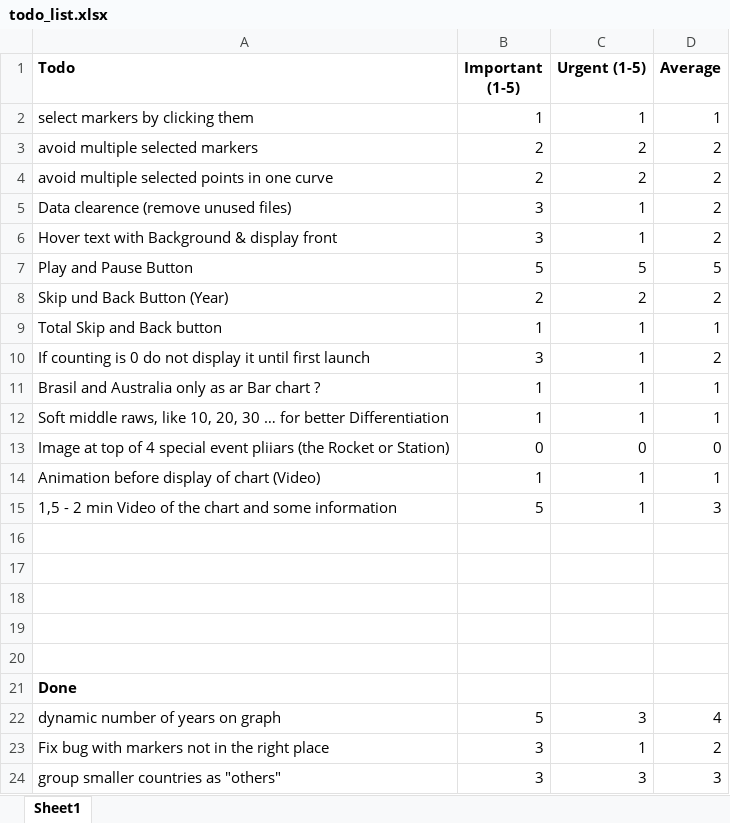
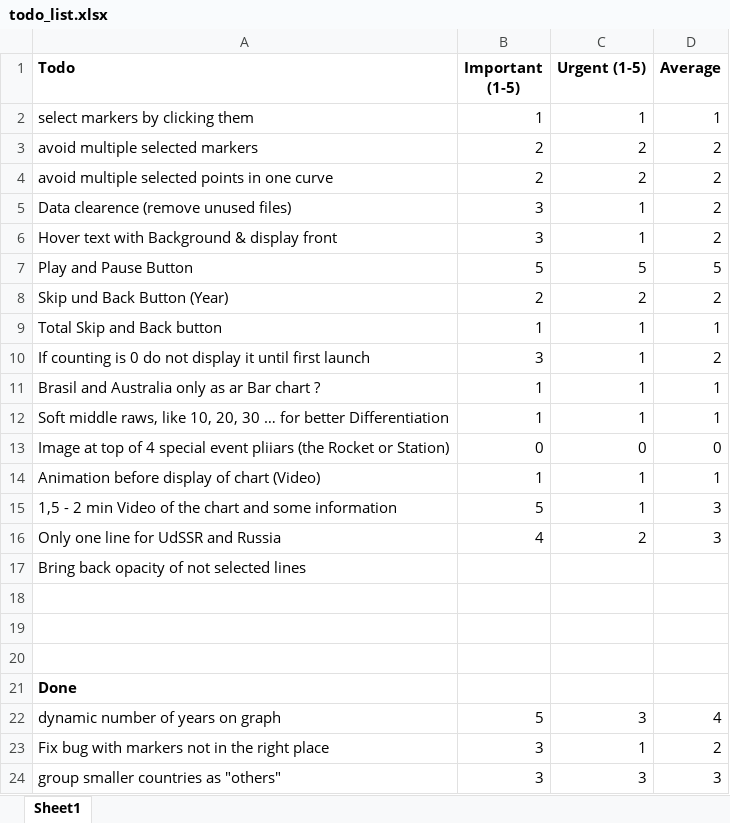
Before and after one commit to flixlix/2223ws-workshop-franklin, an Excel workbook: project/todo_list.xlsx, sheet Sheet1, drawn as a sheet; values as stored, in another font and other column widths than the file's, no borders; conditional formats not drawn; the diff names each change by its address in the sheet, - before the commit and + after, or states it on an @@ line.

```diff
--- a/project/todo_list.xlsx (sheet Sheet1)
+++ b/project/todo_list.xlsx (sheet Sheet1)
-row 16: (empty)
+row 16: Only one line for UdSSR and Russia | 4 | 2 | 3
-A17 (Todo): (empty)
+A17 (Todo): Bring back opacity of not selected lines
```
Also changed, not shown: 3 other files.
